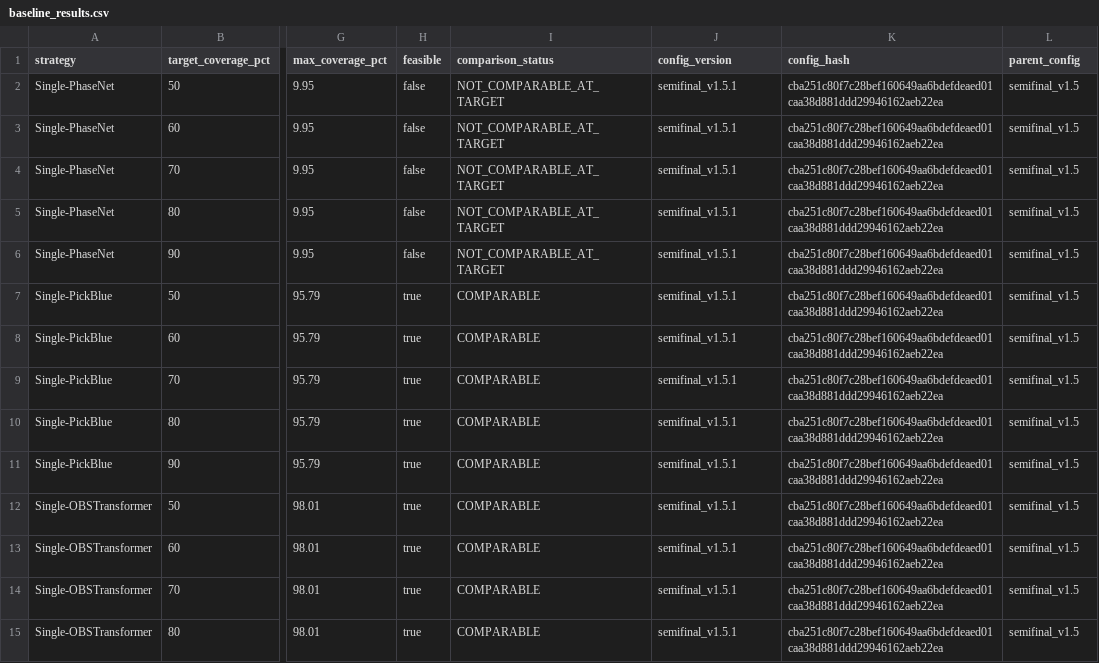
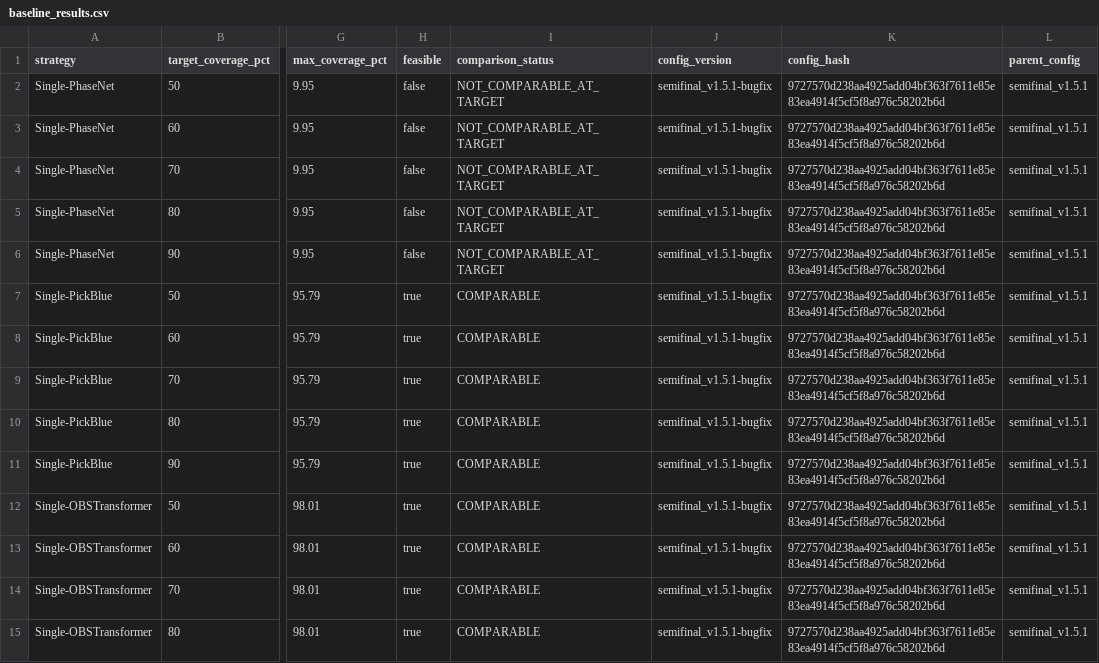
Before and after one commit to Robin-060/AIGOproject, a CSV file: results/baseline_results.csv, drawn as a sheet; only a part is shown, gaps mark what is left out; the diff covers the shown part only; the diff names each change by its address in the sheet, - before the commit and + after, or states it on an @@ line.

```diff
--- a/results/baseline_results.csv
+++ b/results/baseline_results.csv
-J2:J15 (config_version): semifinal_v1.5.1
+J2:J15 (config_version): semifinal_v1.5.1-bugfix
-K2:K15 (config_hash): cba251c80f7c28bef160649aa6bdefdeaed01caa38d881ddd29946162aeb22ea
+K2:K15 (config_hash): 9727570d238aa4925add04bf363f7611e85e83ea4914f5cf5f8a976c58202b6d
-L2:L15 (parent_config): semifinal_v1.5
+L2:L15 (parent_config): semifinal_v1.5.1
```
Also changed, not shown: 78 edited cells elsewhere in this file, results/equal_coverage_table.csv, results/equal_coverage_trust.csv, 20 other files.
